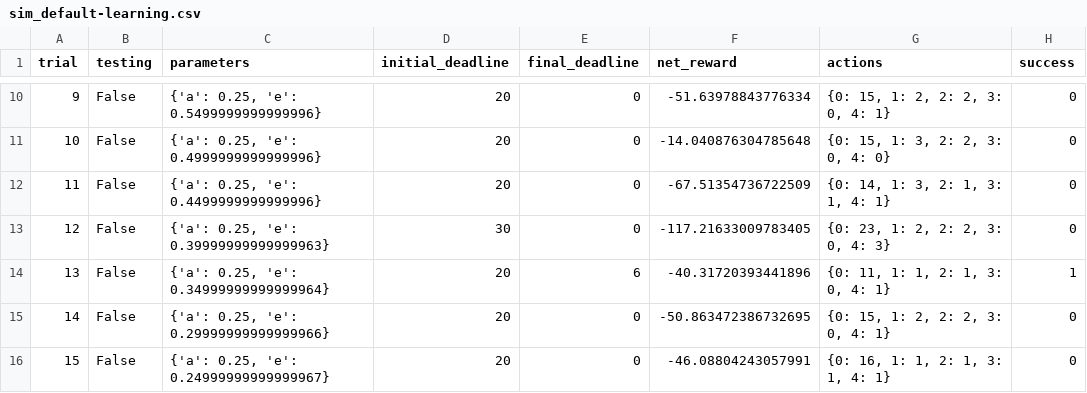
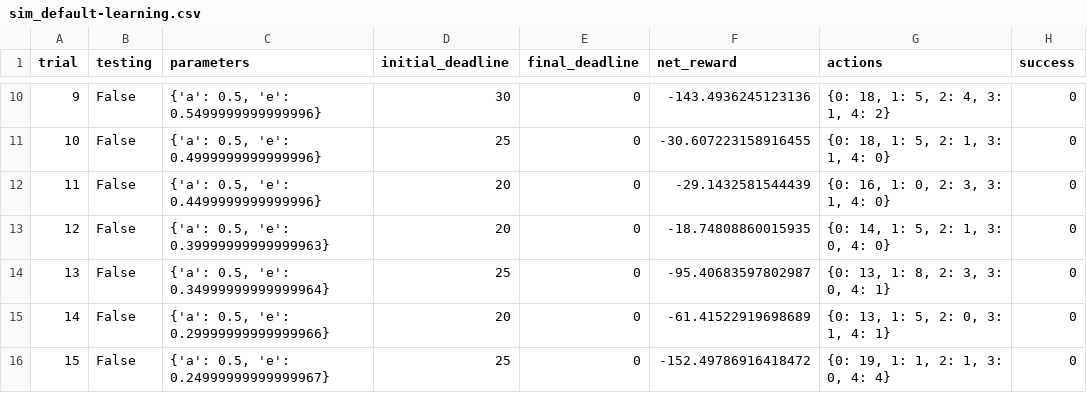
Before and after one commit to chwanlouis/smartcab, a CSV file: logs/sim_default-learning.csv, drawn as a sheet; only a part is shown, gaps mark what is left out; the diff covers the shown part only.

```diff
--- a/logs/sim_default-learning.csv
+++ b/logs/sim_default-learning.csv
@@ -10,7 +10,7 @@ trial,testing,parameters,initial_deadline,final_deadline,net_reward,actions,succ
-9,False,"{'a': 0.25, 'e': 0.5499999999999996}",20,0,-51.63978843776334,"{0: 15, 1: 2, 2: 2, 3: 0, 4: 1}",0
-10,False,"{'a': 0.25, 'e': 0.4999999999999996}",20,0,-14.040876304785648,"{0: 15, 1: 3, 2: 2, 3: 0, 4: 0}",0
-11,False,"{'a': 0.25, 'e': 0.4499999999999996}",20,0,-67.51354736722509,"{0: 14, 1: 3, 2: 1, 3: 1, 4: 1}",0
-12,False,"{'a': 0.25, 'e': 0.39999999999999963}",30,0,-117.21633009783405,"{0: 23, 1: 2, 2: 2, 3: 0, 4: 3}",0
-13,False,"{'a': 0.25, 'e': 0.34999999999999964}",20,6,-40.31720393441896,"{0: 11, 1: 1, 2: 1, 3: 0, 4: 1}",1
-14,False,"{'a': 0.25, 'e': 0.29999999999999966}",20,0,-50.863472386732695,"{0: 15, 1: 2, 2: 2, 3: 0, 4: 1}",0
-15,False,"{'a': 0.25, 'e': 0.24999999999999967}",20,0,-46.08804243057991,"{0: 16, 1: 1, 2: 1, 3: 1, 4: 1}",0
+9,False,"{'a': 0.5, 'e': 0.5499999999999996}",30,0,-143.4936245123136,"{0: 18, 1: 5, 2: 4, 3: 1, 4: 2}",0
+10,False,"{'a': 0.5, 'e': 0.4999999999999996}",25,0,-30.607223158916455,"{0: 18, 1: 5, 2: 1, 3: 1, 4: 0}",0
+11,False,"{'a': 0.5, 'e': 0.4499999999999996}",20,0,-29.1432581544439,"{0: 16, 1: 0, 2: 3, 3: 1, 4: 0}",0
+12,False,"{'a': 0.5, 'e': 0.39999999999999963}",20,0,-18.74808860015935,"{0: 14, 1: 5, 2: 1, 3: 0, 4: 0}",0
+13,False,"{'a': 0.5, 'e': 0.34999999999999964}",25,0,-95.40683597802987,"{0: 13, 1: 8, 2: 3, 3: 0, 4: 1}",0
+14,False,"{'a': 0.5, 'e': 0.29999999999999966}",20,0,-61.41522919698689,"{0: 13, 1: 5, 2: 0, 3: 1, 4: 1}",0
+15,False,"{'a': 0.5, 'e': 0.24999999999999967}",25,0,-152.49786916418472,"{0: 19, 1: 1, 2: 1, 3: 0, 4: 4}",0
```
Also changed, not shown: 97 edited cells elsewhere in this file, 5 other files.
